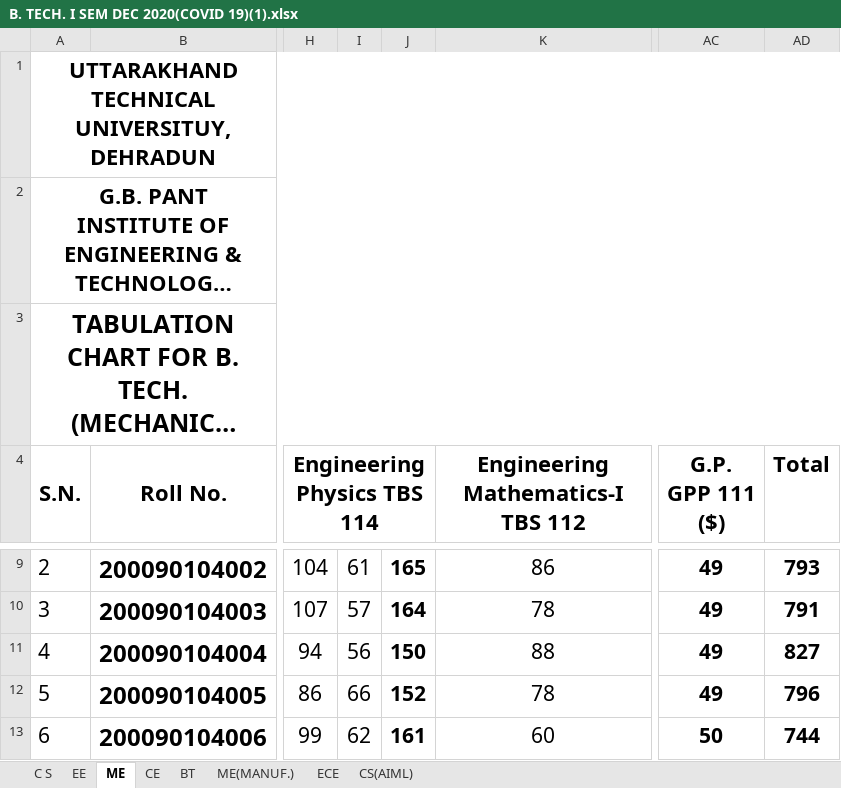
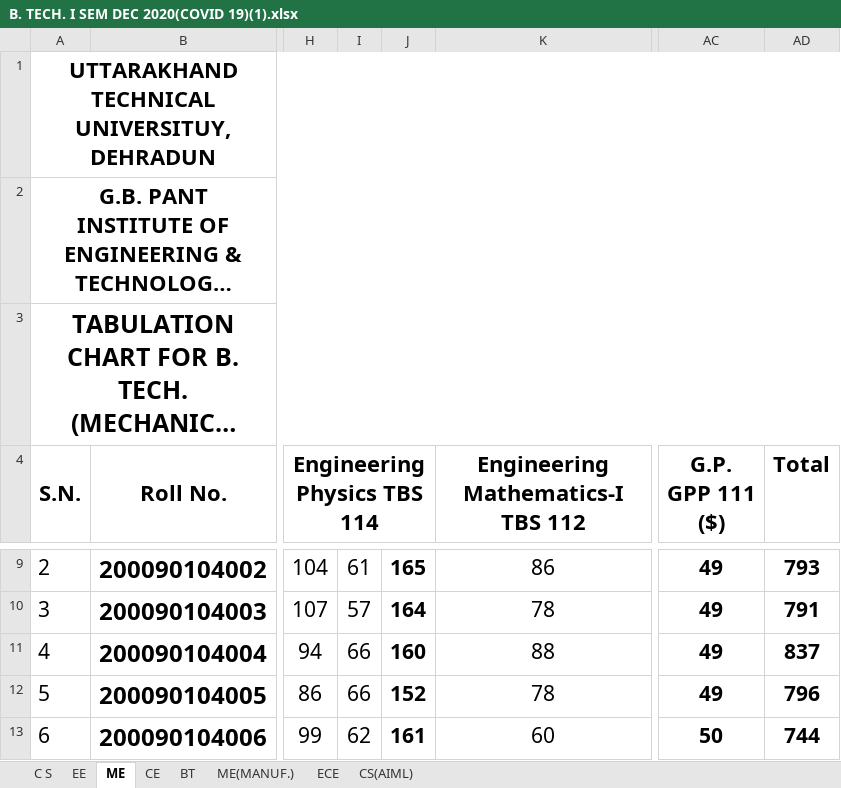
Before and after one commit to abhisheksingh7455/Academic20-24, an Excel workbook: public/dat/B. TECH. I SEM DEC 2020(COVID 19)(1).xlsx, sheet ME, drawn as a sheet; only a part is shown, gaps mark what is left out; long unchanged cells end in …; values as stored, in another font and other column widths than the file's, no borders; conditional formats not drawn; the diff names each change by its address in the sheet, - before the commit and + after, or states it on an @@ line.

```diff
--- a/public/dat/B. TECH. I SEM DEC 2020(COVID 19)(1).xlsx (sheet ME)
+++ b/public/dat/B. TECH. I SEM DEC 2020(COVID 19)(1).xlsx (sheet ME)
-I11: 56
+I11: 66
-J11: 150
+J11: 160
-AD11 (Total): 827
+AD11 (Total): 837
```
Also changed, not shown: sheet CE, charts or pictures.
